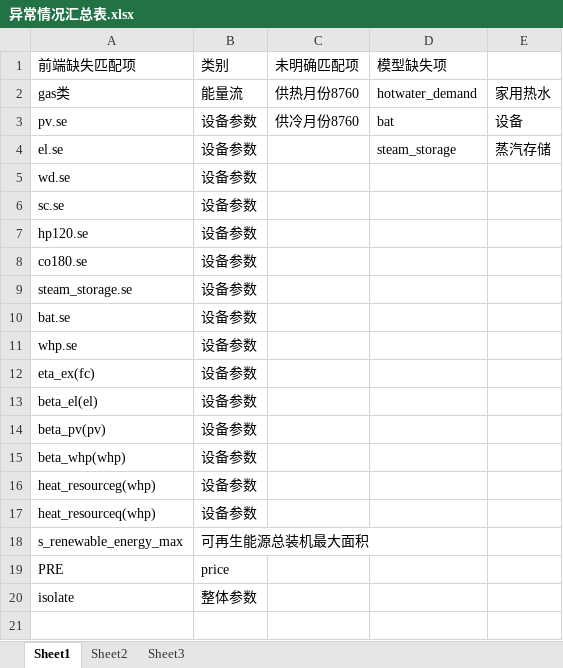
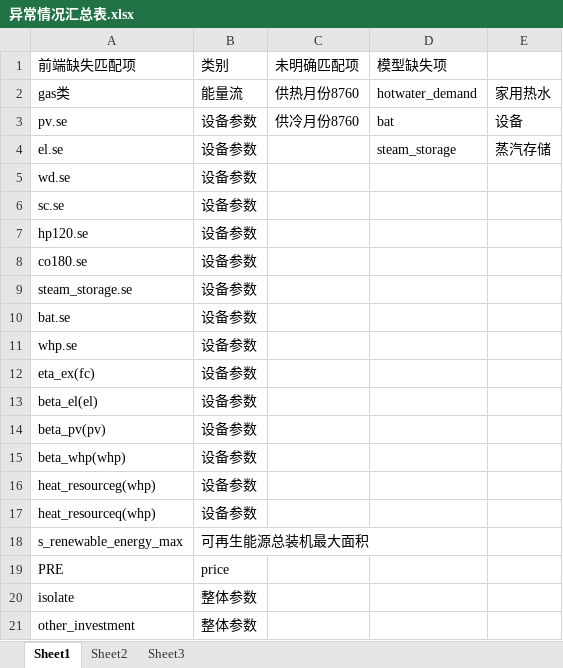
Before and after one commit to FU39/TmpUpdate, an Excel workbook: 异常情况汇总表.xlsx, sheet Sheet1, drawn as a sheet; values as stored, in another font and other column widths than the file's, no borders; the diff names each change by its address in the sheet, - before the commit and + after, or states it on an @@ line.

Commit message:
“修改了大部分参数引入//将缺失参数和设备汇总于表//引入需求数据//优化模型待修改(电池模型，蒸汽储能模型变量待添加//约束导致新增变量未添加)//按顺序重排设备变量和约束”

```diff
--- a/异常情况汇总表.xlsx (sheet Sheet1)
+++ b/异常情况汇总表.xlsx (sheet Sheet1)
+row 21: other_investment | 整体参数
```
